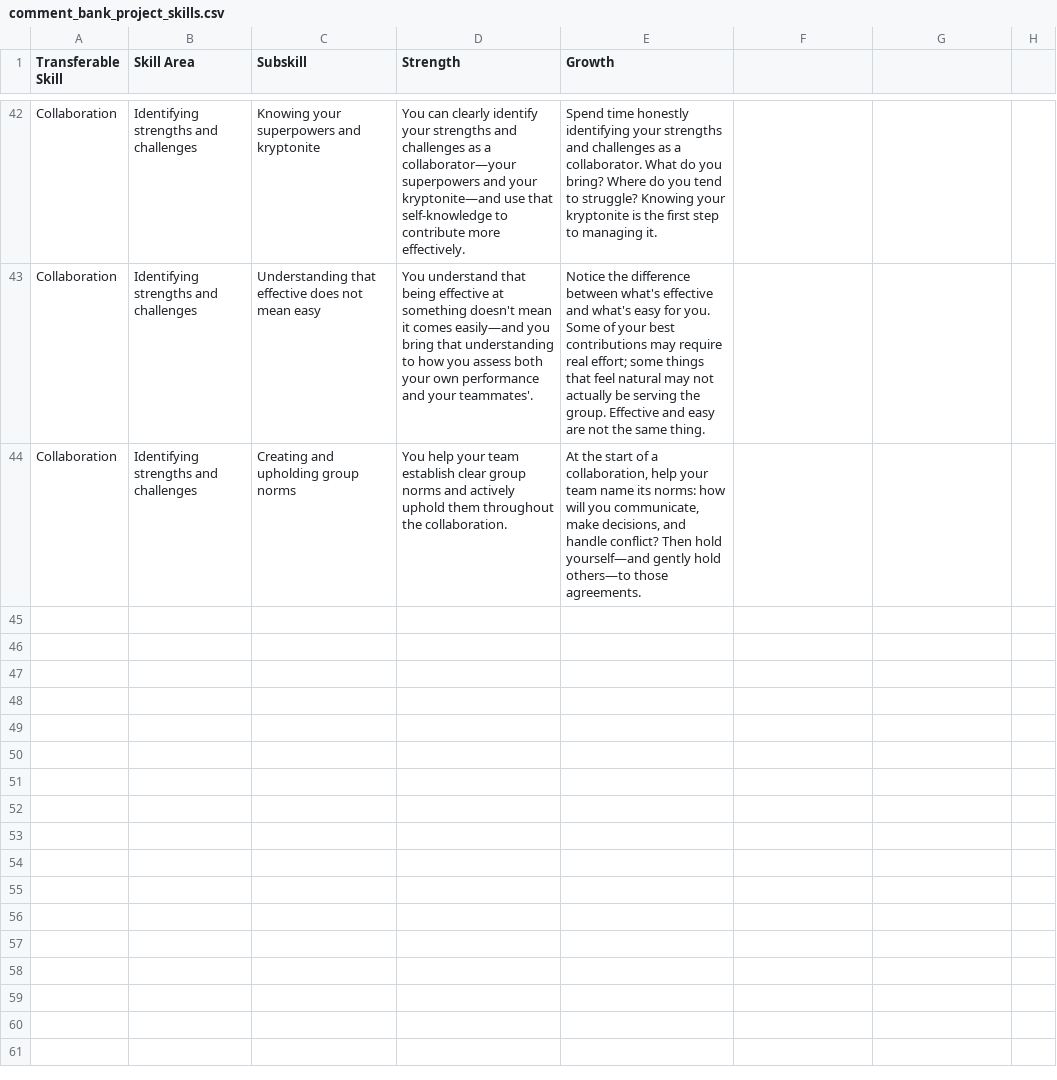
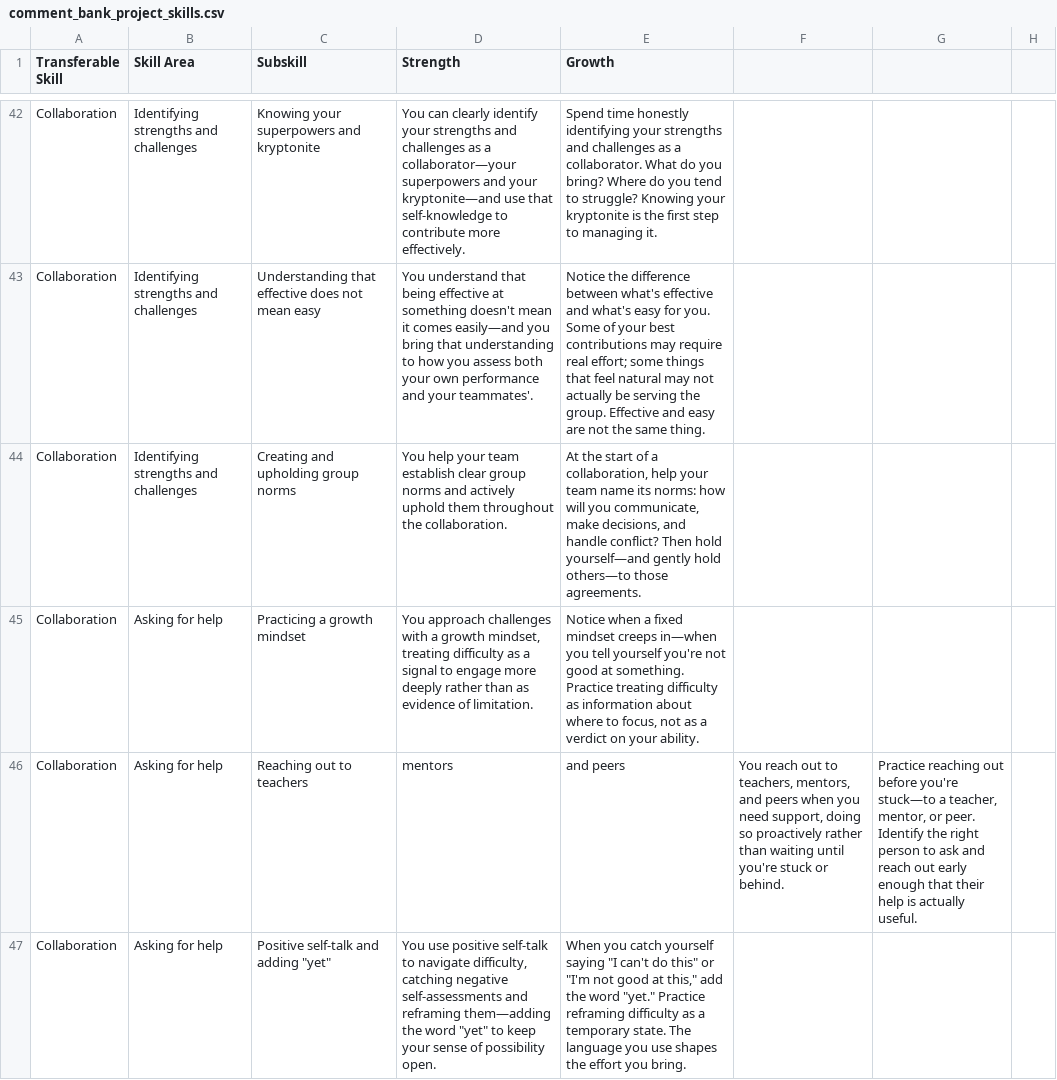
Before and after one commit to craigiest/reportcard, a CSV file: docs/comment_bank_project_skills.csv, drawn as a sheet; only a part is shown, gaps mark what is left out; the diff names each change by its address in the sheet, - before the commit and + after, or states it on an @@ line.

```diff
--- a/docs/comment_bank_project_skills.csv
+++ b/docs/comment_bank_project_skills.csv
+row 45: Collaboration | Asking for help | Practicing a growth mindset | You approach challenges with a growth mindset, treating difficulty as a signal to engage more deeply rather than as evidence of limitation. | Notice when a fixed mindset creeps in—when you tell yourself you're not good at something. Practice treating difficulty as information about where to focus, not as a verdict on your ability.
+row 46: Collaboration | Asking for help | Reaching out to teachers | mentors | and peers | You reach out to teachers, mentors, and peers when you need support, doing so proactively rather than waiting until you're stuck or behind. | Practice reaching out before you're stuck—to a teacher, mentor, or peer. Identify the right person to ask and reach out early enough that their help is actually useful.
+row 47: Collaboration | Asking for help | Positive self-talk and adding "yet" | You use positive self-talk to navigate difficulty, catching negative self-assessments and reframing them—adding the word "yet" to keep your sense of possibility open. | When you catch yourself saying "I can't do this" or "I'm not good at this," add the word "yet." Practice reframing difficulty as a temporary state. The language you use shapes the effort you bring.
```
